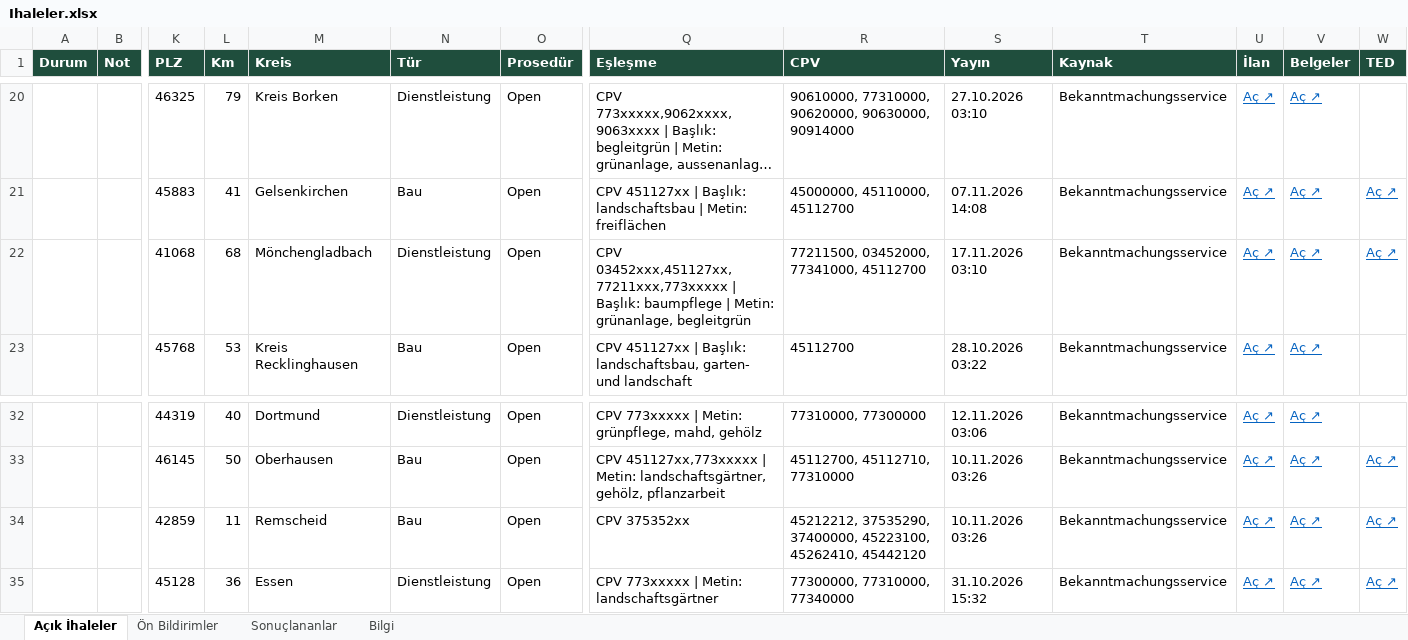
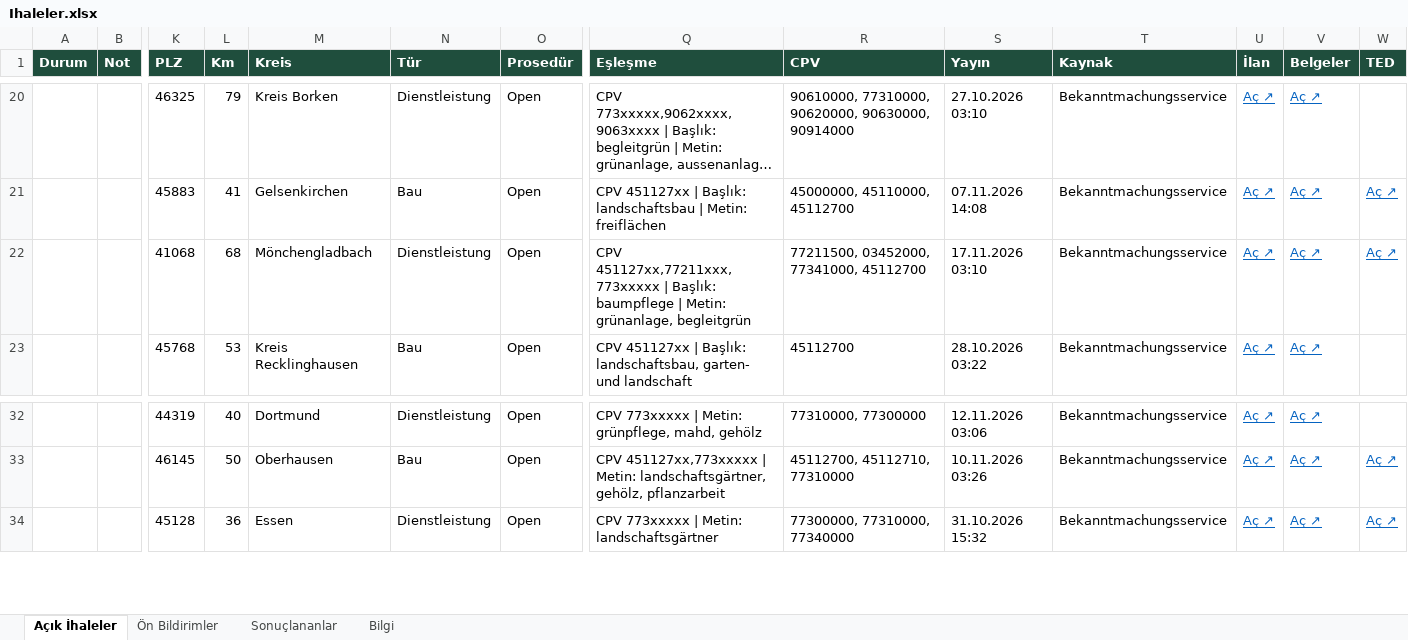
Before and after one commit to EmreDeuTr/ihale-radari, an Excel workbook: docs/Ihaleler.xlsx, sheet Açık İhaleler, drawn as a sheet; only a part is shown, gaps mark what is left out; long unchanged cells end in …; values as stored, in another font and other column widths than the file's, no borders; rows hold the shown columns only; the diff names each change by its address in the sheet, - before the commit and + after, or states it on an @@ line.

```diff
--- a/docs/Ihaleler.xlsx (sheet Açık İhaleler)
+++ b/docs/Ihaleler.xlsx (sheet Açık İhaleler)
-Q22 (Eşleşme): CPV 03452xxx,451127xx,77211xxx,773xxxxx | Başlık:…
+Q22 (Eşleşme): CPV 451127xx,77211xxx,773xxxxx | Başlık:…
-row 34:  |  | 42859 | 11 | Remscheid | Bau | Open | CPV 375352xx | 45212212, 37535290, 37400000, 45223100, 45262410, 45442120 | 10.11.2026 03:26 | Bekanntmachungsservice | Aç ↗ | Aç ↗ | Aç ↗
```
Also changed, not shown: sheet Sonuçlananlar, sheet Bilgi, 2 other files.
